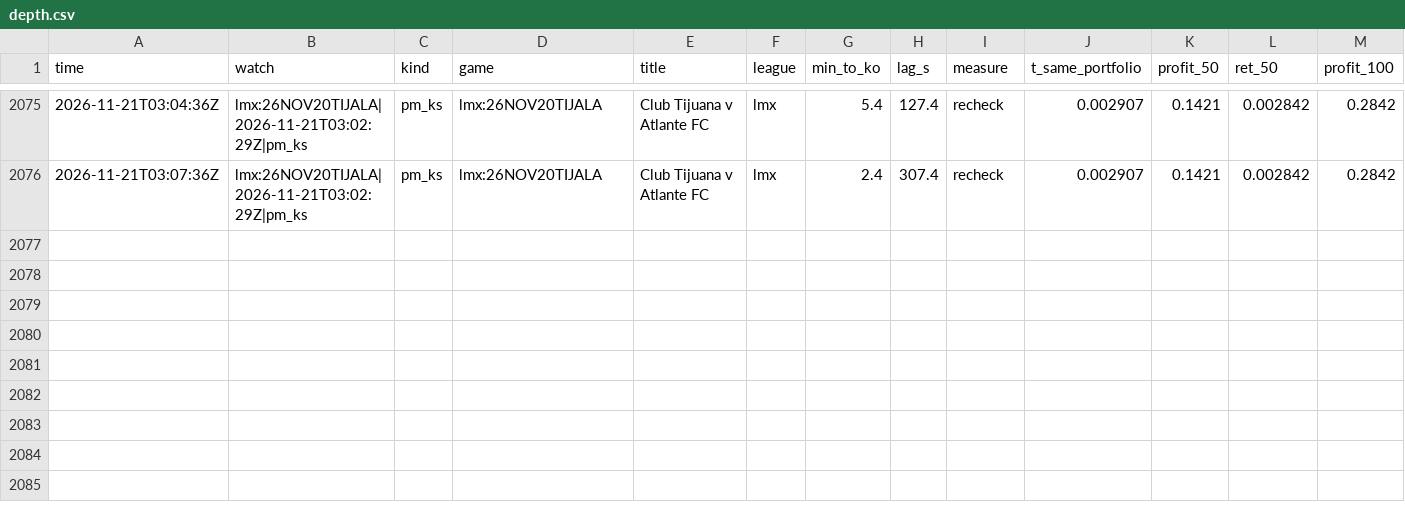
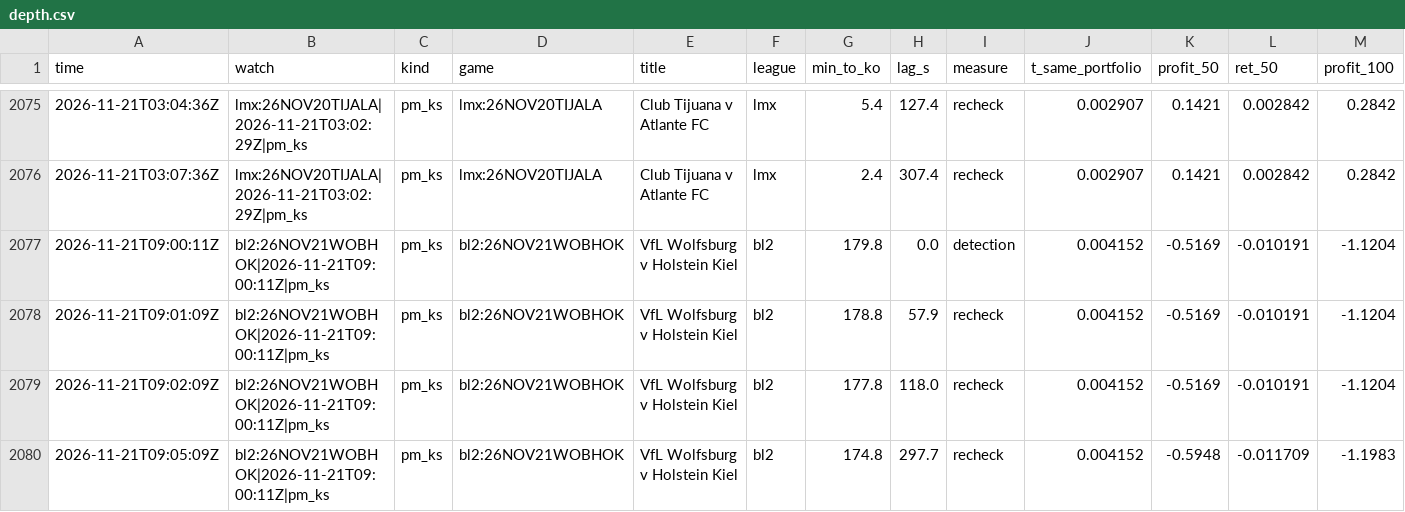
Before and after one commit to TFGdeprova/tfg-upf-test, a CSV file: results/depth.csv, drawn as a sheet; only a part is shown, gaps mark what is left out; rows hold the shown columns only; the diff names each change by its address in the sheet, - before the commit and + after, or states it on an @@ line.

```diff
--- a/results/depth.csv
+++ b/results/depth.csv
+row 2077: 2026-11-21T09:00:11Z | bl2:26NOV21WOBHOK|2026-11-21T09:00:11Z|pm_ks | pm_ks | bl2:26NOV21WOBHOK | VfL Wolfsburg v Holstein Kiel | bl2 | 179.8 | 0.0 | detection | 0.004152 | -0.5169 | -0.010191 | -1.1204
+row 2078: 2026-11-21T09:01:09Z | bl2:26NOV21WOBHOK|2026-11-21T09:00:11Z|pm_ks | pm_ks | bl2:26NOV21WOBHOK | VfL Wolfsburg v Holstein Kiel | bl2 | 178.8 | 57.9 | recheck | 0.004152 | -0.5169 | -0.010191 | -1.1204
+row 2079: 2026-11-21T09:02:09Z | bl2:26NOV21WOBHOK|2026-11-21T09:00:11Z|pm_ks | pm_ks | bl2:26NOV21WOBHOK | VfL Wolfsburg v Holstein Kiel | bl2 | 177.8 | 118.0 | recheck | 0.004152 | -0.5169 | -0.010191 | -1.1204
+row 2080: 2026-11-21T09:05:09Z | bl2:26NOV21WOBHOK|2026-11-21T09:00:11Z|pm_ks | pm_ks | bl2:26NOV21WOBHOK | VfL Wolfsburg v Holstein Kiel | bl2 | 174.8 | 297.7 | recheck | 0.004152 | -0.5948 | -0.011709 | -1.1983
```
Also changed, not shown: results/rechecks.csv, 4 other files.
